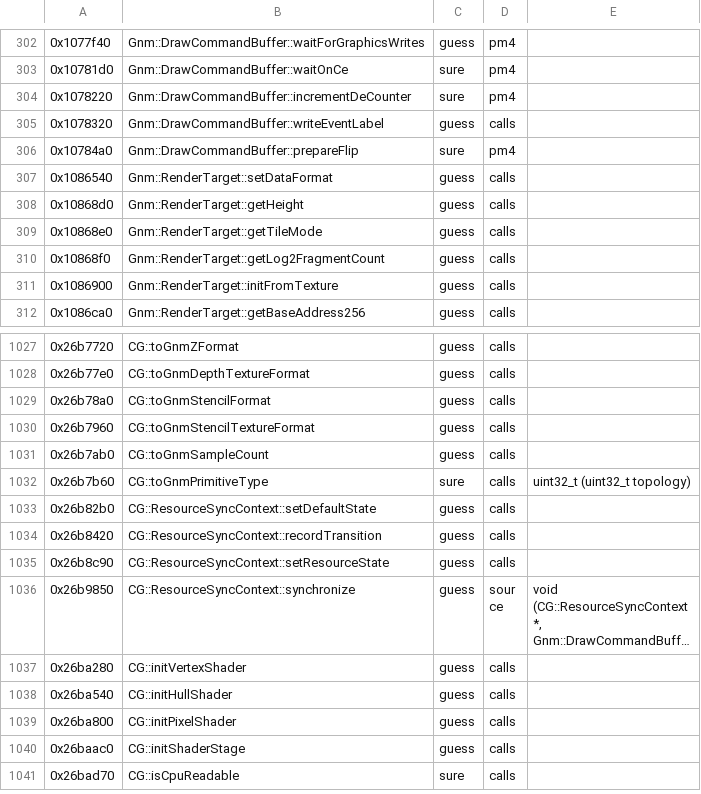
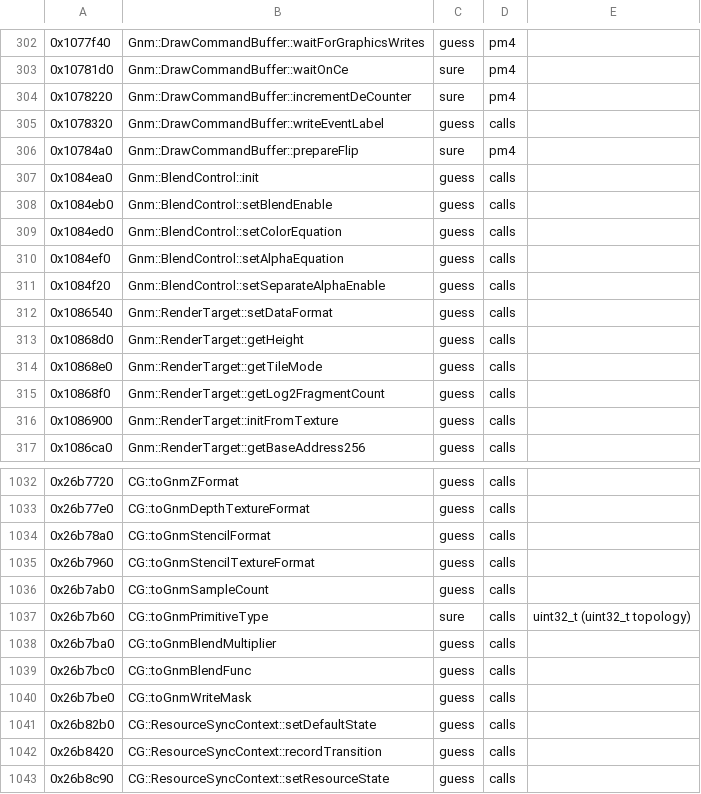
Before and after one commit to bloodborne-native/bloodborne-recomp, a TSV file: annotations/functions.tsv, drawn as a sheet; only a part is shown, gaps mark what is left out; the shorter side is filled out with more unchanged rows; long unchanged cells end in …; the diff names each change by its address in the sheet, - before the commit and + after, or states it on an @@ line.

```diff
--- a/annotations/functions.tsv
+++ b/annotations/functions.tsv
+row 307: 0x1084ea0 | Gnm::BlendControl::init | guess | calls
+row 308: 0x1084eb0 | Gnm::BlendControl::setBlendEnable | guess | calls
+row 309: 0x1084ed0 | Gnm::BlendControl::setColorEquation | guess | calls
+row 310: 0x1084ef0 | Gnm::BlendControl::setAlphaEquation | guess | calls
+row 311: 0x1084f20 | Gnm::BlendControl::setSeparateAlphaEnable | guess | calls
+row 1038: 0x26b7ba0 | CG::toGnmBlendMultiplier | guess | calls
+row 1039: 0x26b7bc0 | CG::toGnmBlendFunc | guess | calls
+row 1040: 0x26b7be0 | CG::toGnmWriteMask | guess | calls
```
Also changed, not shown: 2 other files.
